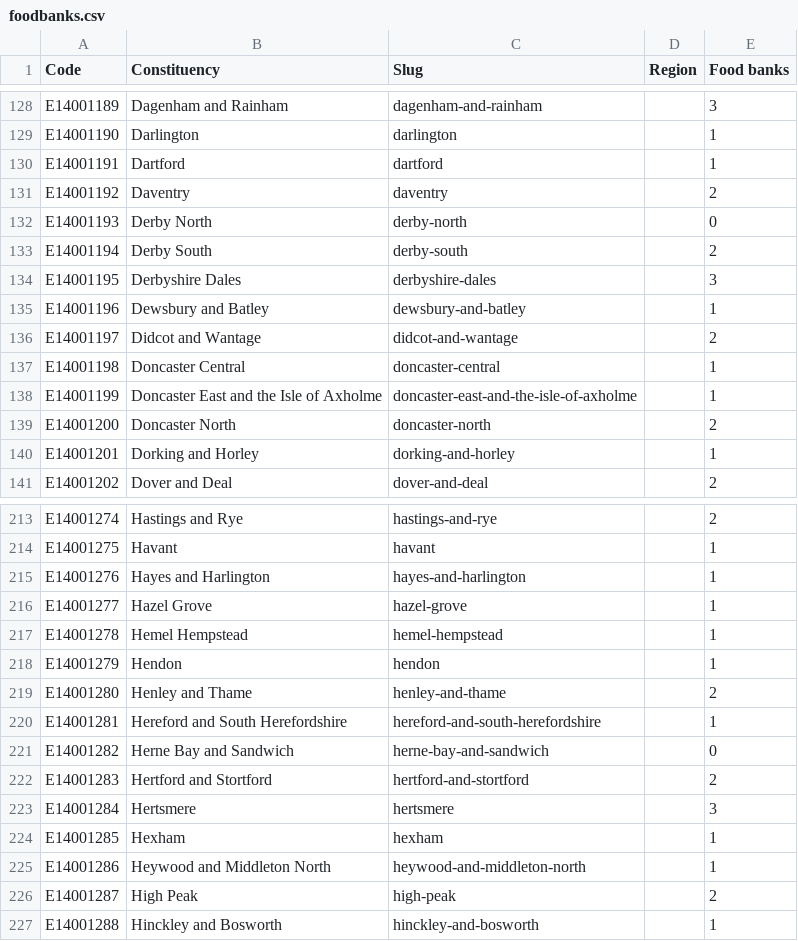
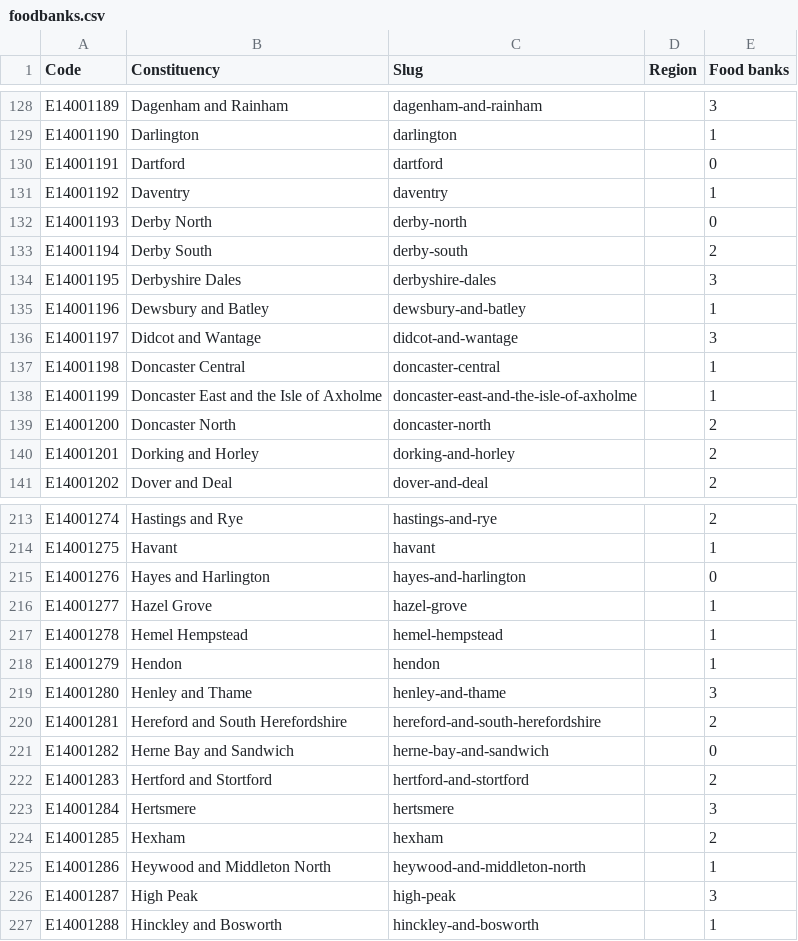
Before and after one commit to open-innovations/constituencies, a CSV file: src/themes/society/food-banks/_data/foodbanks.csv, drawn as a sheet; only a part is shown, gaps mark what is left out; the diff covers the shown part only.

Commit message:
Update foodbanks

```diff
--- a/src/themes/society/food-banks/_data/foodbanks.csv
+++ b/src/themes/society/food-banks/_data/foodbanks.csv
@@ -129,4 +129,4 @@ E14001189,Dagenham and Rainham,dagenham-and-rainham,,3
 E14001190,Darlington,darlington,,1
-E14001191,Dartford,dartford,,1
-E14001192,Daventry,daventry,,2
+E14001191,Dartford,dartford,,0
+E14001192,Daventry,daventry,,1
 E14001193,Derby North,derby-north,,0
@@ -135,3 +135,3 @@ E14001195,Derbyshire Dales,derbyshire-dales,,3
 E14001196,Dewsbury and Batley,dewsbury-and-batley,,1
-E14001197,Didcot and Wantage,didcot-and-wantage,,2
+E14001197,Didcot and Wantage,didcot-and-wantage,,3
 E14001198,Doncaster Central,doncaster-central,,1
@@ -139,3 +139,3 @@ E14001199,Doncaster East and the Isle of Axholme,doncaster-east-and-the-isle-of-
 E14001200,Doncaster North,doncaster-north,,2
-E14001201,Dorking and Horley,dorking-and-horley,,1
+E14001201,Dorking and Horley,dorking-and-horley,,2
 E14001202,Dover and Deal,dover-and-deal,,2
@@ -214,3 +214,3 @@ E14001274,Hastings and Rye,hastings-and-rye,,2
 E14001275,Havant,havant,,1
-E14001276,Hayes and Harlington,hayes-and-harlington,,1
+E14001276,Hayes and Harlington,hayes-and-harlington,,0
 E14001277,Hazel Grove,hazel-grove,,1
@@ -218,4 +218,4 @@ E14001278,Hemel Hempstead,hemel-hempstead,,1
 E14001279,Hendon,hendon,,1
-E14001280,Henley and Thame,henley-and-thame,,2
-E14001281,Hereford and South Herefordshire,hereford-and-south-herefordshire,,1
+E14001280,Henley and Thame,henley-and-thame,,3
+E14001281,Hereford and South Herefordshire,hereford-and-south-herefordshire,,2
 E14001282,Herne Bay and Sandwich,herne-bay-and-sandwich,,0
@@ -223,5 +223,5 @@ E14001283,Hertford and Stortford,hertford-and-stortford,,2
 E14001284,Hertsmere,hertsmere,,3
-E14001285,Hexham,hexham,,1
+E14001285,Hexham,hexham,,2
 E14001286,Heywood and Middleton North,heywood-and-middleton-north,,1
-E14001287,High Peak,high-peak,,2
+E14001287,High Peak,high-peak,,3
 E14001288,Hinckley and Bosworth,hinckley-and-bosworth,,1
```
Also changed, not shown: 44 edited cells elsewhere in this file, 2 other files.
